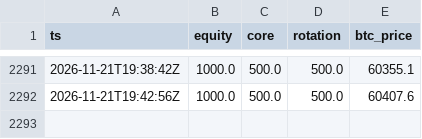
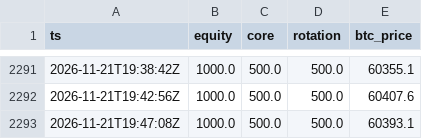
Before and after one commit to realglider/paper-bot, a CSV file: data/rotation/equity.csv, drawn as a sheet; only a part is shown, gaps mark what is left out.

```diff
--- a/data/rotation/equity.csv
+++ b/data/rotation/equity.csv
@@ -2292 +2292,2 @@ ts,equity,core,rotation,btc_price
 2026-11-21T19:42:56Z,1000.0,500.0,500.0,60407.6
+2026-11-21T19:47:08Z,1000.0,500.0,500.0,60393.1
```
Also changed, not shown: data/futures/equity.csv, data/listing/equity.csv, 8 other files.
